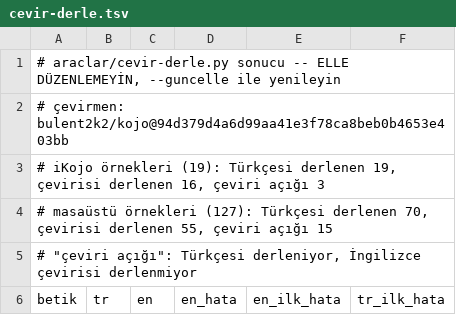
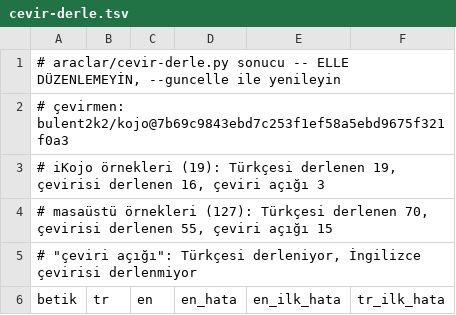
Before and after one commit to bulent2k2/kojojs-dev, a TSV file: araclar/cevir-derle.tsv, drawn as a sheet; only a part is shown.

```diff
--- a/araclar/cevir-derle.tsv
+++ b/araclar/cevir-derle.tsv
@@ -1,3 +1,3 @@
 # araclar/cevir-derle.py sonucu -- ELLE DÜZENLEMEYİN, --guncelle ile yenileyin
-# çevirmen: bulent2k2/kojo@94d379d4a6d99aa41e3f78ca8beb0b4653e403bb
+# çevirmen: bulent2k2/kojo@7b69c9843ebd7c253f1ef58a5ebd9675f321f0a3
 # iKojo örnekleri (19): Türkçesi derlenen 19, çevirisi derlenen 16, çeviri açığı 3
```
Also changed, not shown: 2 other files.
